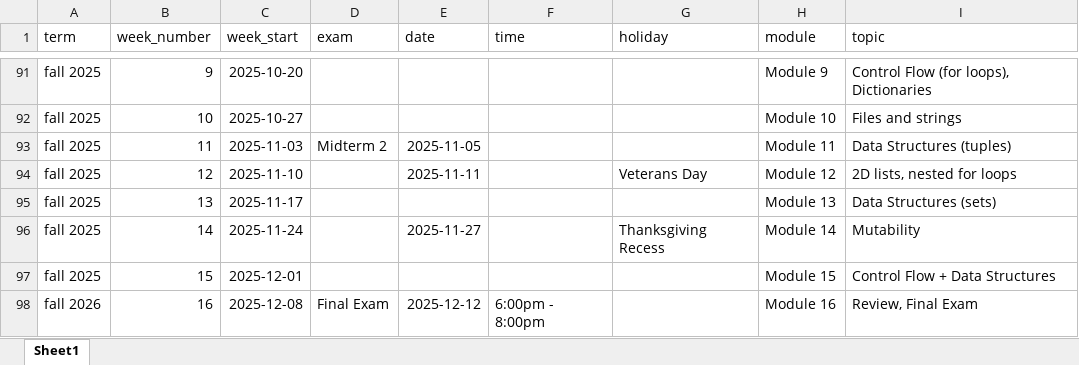
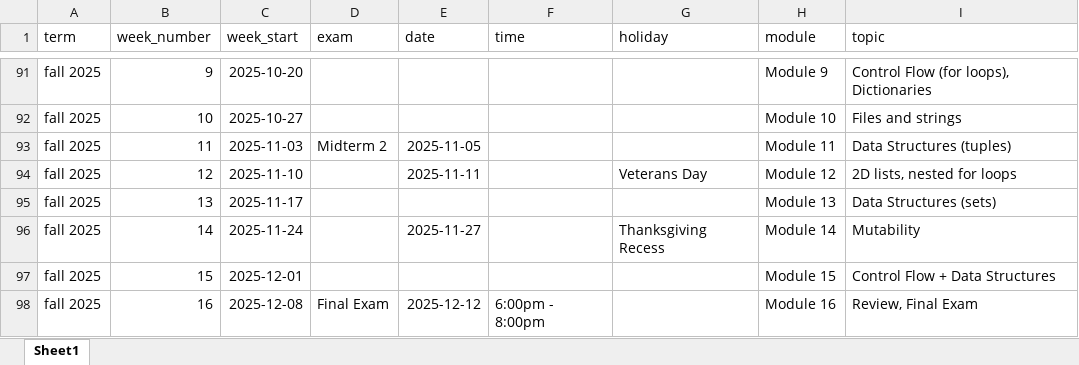
Before and after one commit to professorlynam/csc110, an Excel workbook: schedule.xlsx, sheet Sheet1, drawn as a sheet; only a part is shown, gaps mark what is left out; values as stored, in another font and other column widths than the file's, no borders; the diff names each change by its address in the sheet, - before the commit and + after, or states it on an @@ line.

Commit message:
slides and schedule

```diff
--- a/schedule.xlsx (sheet Sheet1)
+++ b/schedule.xlsx (sheet Sheet1)
-A98 (term): fall 2026
+A98 (term): fall 2025
```
Also changed, not shown: 7 other files.
